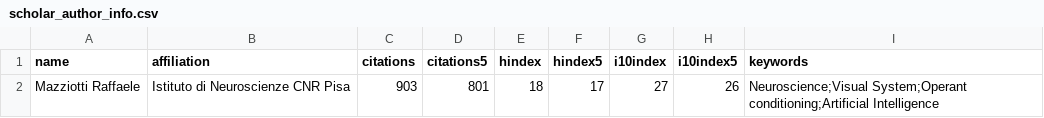
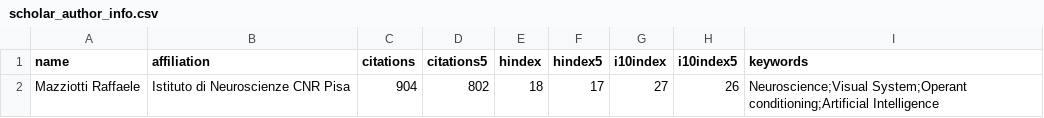
Before and after one commit to raffaelemazziotti/RM_info, a CSV file: data/scholar_author_info.csv, drawn as a sheet.

Commit message:
Automated weekly data refresh

```diff
--- a/data/scholar_author_info.csv
+++ b/data/scholar_author_info.csv
@@ -1,2 +1,2 @@
 name,affiliation,citations,citations5,hindex,hindex5,i10index,i10index5,keywords
-Mazziotti Raffaele,Istituto di Neuroscienze CNR Pisa,903,801,18,17,27,26,Neuroscience;Visual System;Operant conditioning;Artificial Intelligence
+Mazziotti Raffaele,Istituto di Neuroscienze CNR Pisa,904,802,18,17,27,26,Neuroscience;Visual System;Operant conditioning;Artificial Intelligence
```
Also changed, not shown: 4 other files.
